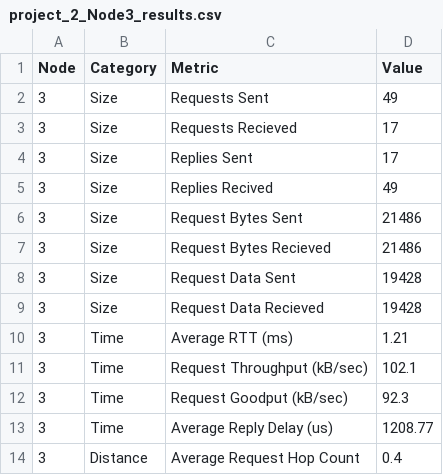
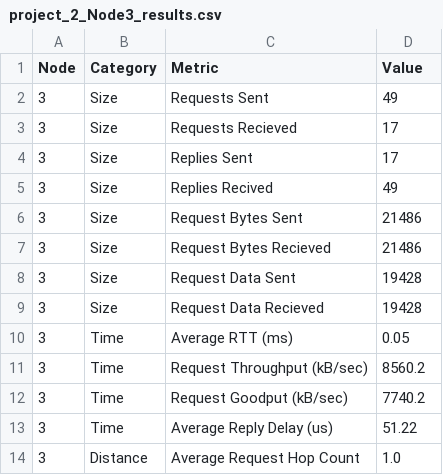
Before and after one commit to JimmyMcgov/TaskAutoProject2, a CSV file: computed/project_2_Node3_results.csv, drawn as a sheet.

```diff
--- a/computed/project_2_Node3_results.csv
+++ b/computed/project_2_Node3_results.csv
@@ -9,6 +9,6 @@ Node,Category,Metric,Value
 3,Size,Request Data Recieved,19428
-3,Time,Average RTT (ms),1.21
-3,Time,Request Throughput (kB/sec),102.1
-3,Time,Request Goodput (kB/sec),92.3
-3,Time,Average Reply Delay (us),1208.77
-3,Distance,Average Request Hop Count,0.4
+3,Time,Average RTT (ms),0.05
+3,Time,Request Throughput (kB/sec),8560.2
+3,Time,Request Goodput (kB/sec),7740.2
+3,Time,Average Reply Delay (us),51.22
+3,Distance,Average Request Hop Count,1.0
```
Also changed, not shown: computed/project_2_Node1_results.csv, computed/project_2_Node2_results.csv, 3 other files.
